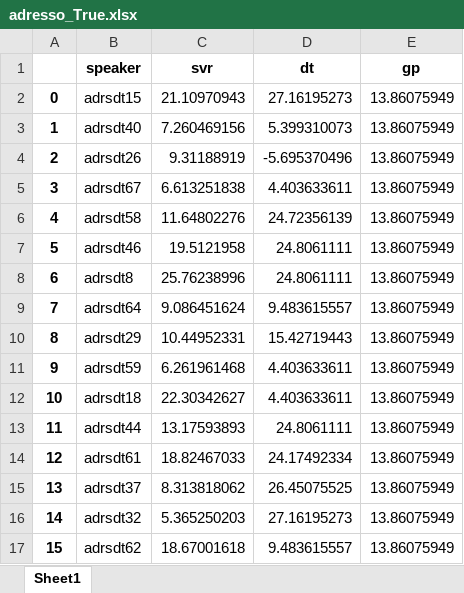
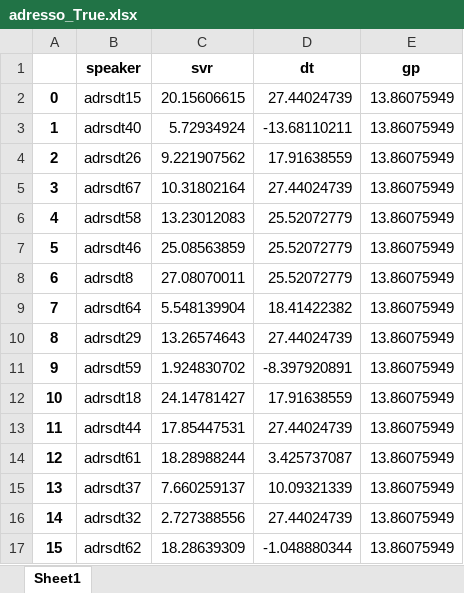
Before and after one commit to ashwinkd/MMSE_Prediction2021, an Excel workbook: adresso_True.xlsx, sheet Sheet1, drawn as a sheet; only a part is shown; values as stored, in another font and other column widths than the file's, no borders; the diff covers the shown part only; the diff names each change by its address in the sheet, - before the commit and + after, or states it on an @@ line.

```diff
--- a/adresso_True.xlsx (sheet Sheet1)
+++ b/adresso_True.xlsx (sheet Sheet1)
-C2 (svr): 21.10970943
+C2 (svr): 20.15606615
-D2 (dt): 27.16195273
+D2 (dt): 27.44024739
-C3 (svr): 7.260469156
+C3 (svr): 5.72934924
-D3 (dt): 5.399310073
+D3 (dt): -13.68110211
-C4 (svr): 9.31188919
+C4 (svr): 9.221907562
-D4 (dt): -5.695370496
+D4 (dt): 17.91638559
-C5 (svr): 6.613251838
+C5 (svr): 10.31802164
-D5 (dt): 4.403633611
+D5 (dt): 27.44024739
-C6 (svr): 11.64802276
+C6 (svr): 13.23012083
-D6 (dt): 24.72356139
+D6 (dt): 25.52072779
-C7 (svr): 19.5121958
+C7 (svr): 25.08563859
-D7:D8 (dt): 24.8061111
+D7:D8 (dt): 25.52072779
-C8 (svr): 25.76238996
+C8 (svr): 27.08070011
-C9 (svr): 9.086451624
+C9 (svr): 5.548139904
-D9 (dt): 9.483615557
+D9 (dt): 18.41422382
-C10 (svr): 10.44952331
+C10 (svr): 13.26574643
-D10 (dt): 15.42719443
+D10 (dt): 27.44024739
-C11 (svr): 6.261961468
+C11 (svr): 1.924830702
-D11 (dt): 4.403633611
+D11 (dt): -8.397920891
-C12 (svr): 22.30342627
+C12 (svr): 24.14781427
-D12 (dt): 4.403633611
+D12 (dt): 17.91638559
-C13 (svr): 13.17593893
+C13 (svr): 17.85447531
-D13 (dt): 24.8061111
+D13 (dt): 27.44024739
-C14 (svr): 18.82467033
+C14 (svr): 18.28988244
-D14 (dt): 24.17492334
+D14 (dt): 3.425737087
-C15 (svr): 8.313818062
+C15 (svr): 7.660259137
-D15 (dt): 26.45075525
+D15 (dt): 10.09321339
-C16 (svr): 5.365250203
+C16 (svr): 2.727388556
-D16 (dt): 27.16195273
+D16 (dt): 27.44024739
-C17 (svr): 18.67001618
+C17 (svr): 18.28639309
-D17 (dt): 9.483615557
+D17 (dt): -1.048880344
```
Also changed, not shown: 107 edited cells elsewhere in this sheet, adresso_False.xlsx, 5 other files.
